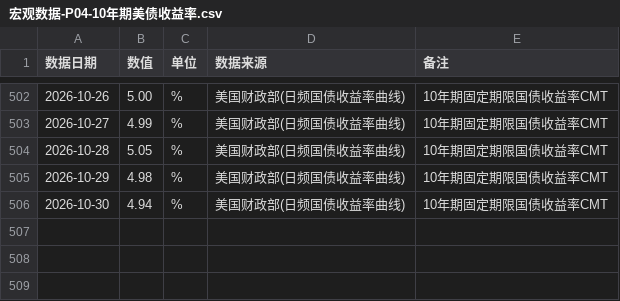
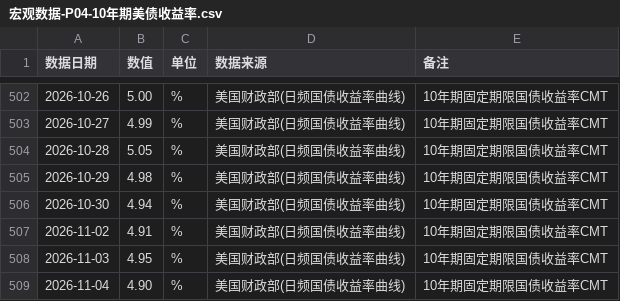
Before and after one commit to tendernessnick/dns-dashboard, a CSV file: 看板数据固化/CSV数据/宏观数据-P04-10年期美债收益率.csv, drawn as a sheet; only a part is shown, gaps mark what is left out.

```diff
--- a/看板数据固化/CSV数据/宏观数据-P04-10年期美债收益率.csv
+++ b/看板数据固化/CSV数据/宏观数据-P04-10年期美债收益率.csv
@@ -506 +506,4 @@
 2026-10-30,4.94,%,美国财政部(日频国债收益率曲线),10年期固定期限国债收益率CMT
+2026-11-02,4.91,%,美国财政部(日频国债收益率曲线),10年期固定期限国债收益率CMT
+2026-11-03,4.95,%,美国财政部(日频国债收益率曲线),10年期固定期限国债收益率CMT
+2026-11-04,4.90,%,美国财政部(日频国债收益率曲线),10年期固定期限国债收益率CMT
```
Also changed, not shown: 看板数据固化/CSV数据/行业数据-P69-美国线下零售.csv, 看板数据固化/采集日志.csv, 7 other files.
